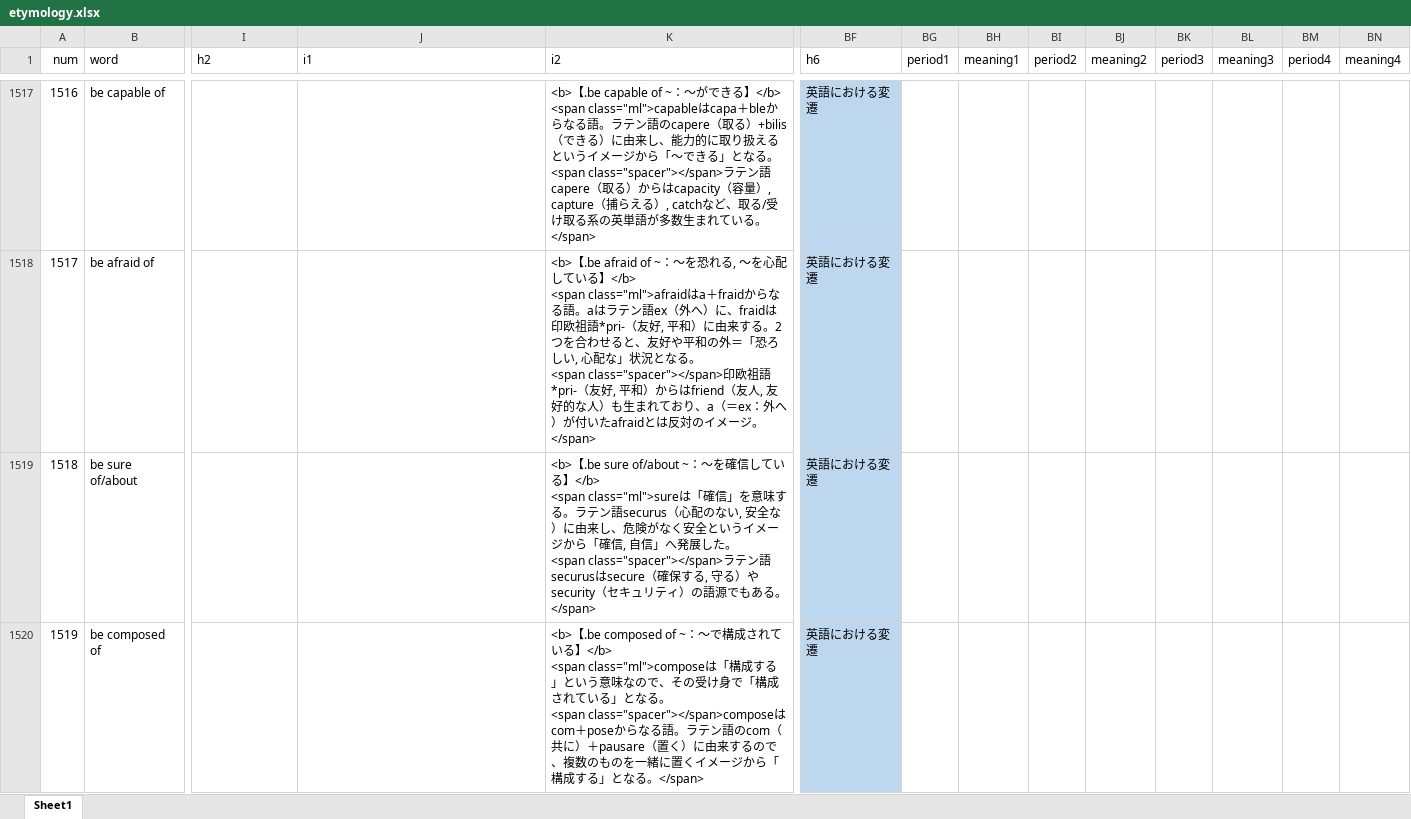
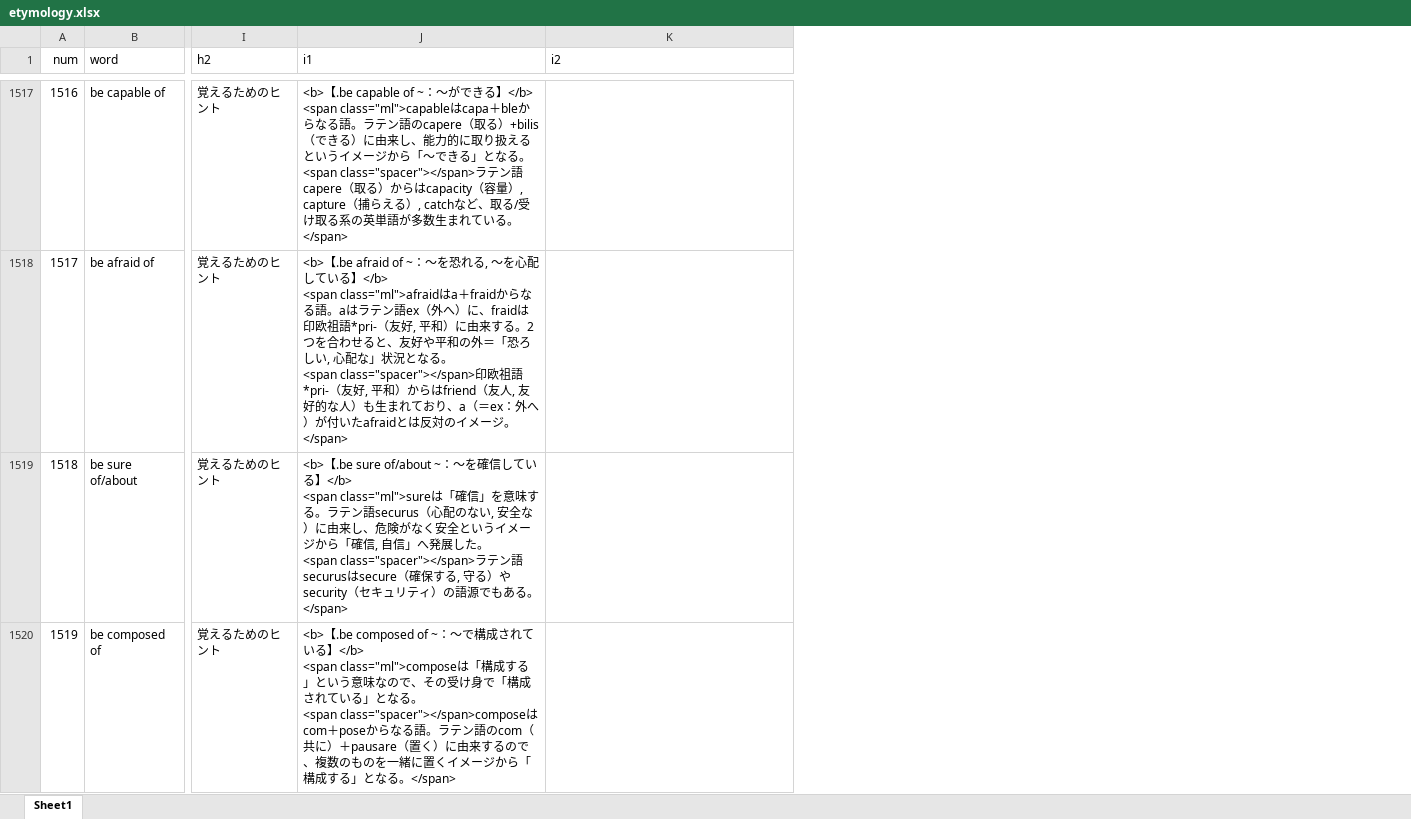
Before and after one commit to mar0ram/etymology-dictionary, an Excel workbook: data/etymology.xlsx, sheet Sheet1, drawn as a sheet; only a part is shown, gaps mark what is left out; values as stored, in another font and other column widths than the file's, no borders; conditional formats not drawn; ↵ is a line break in a cell; the diff covers the shown part only; the diff names each change by its address in the sheet, - before the commit and + after, or states it on an @@ line.

```diff
--- a/data/etymology.xlsx (sheet Sheet1)
+++ b/data/etymology.xlsx (sheet Sheet1)
-column BF (h6), rows 1517-1520: all 英語における変遷
-column BG (period1), empty
-column BH (meaning1), empty
-column BI (period2), empty
-column BJ (meaning2), empty
-column BK (period3), empty
-column BL (meaning3), empty
-column BM (period4), empty
-column BN (meaning4), empty
-I1517:I1520 (h2): (empty)
+I1517:I1520 (h2): 覚えるためのヒント
-J1517 (i1): (empty)
+J1517 (i1): <b>【.be capable of ~：～ができる】</b> ↵ <span class="ml">capableはcapa＋bleからなる語。ラテン語のcapere（取る）+bilis（できる）に由来し、能力的に取り扱えるというイメージから「～できる」となる。 ↵ <span class="spacer"></span>ラテン語capere（取る）からはcapacity（容量）, capture（捕らえる）, catchなど、取る/受け取る系の英単語が多数生まれている。</span>
-K1517 (i2): <b>【.be capable of ~：～ができる】</b> ↵ <span class="ml">capableはcapa＋bleからなる語。ラテン語のcapere（取る）+bilis（できる）に由来し、能力的に取り扱えるというイメージから「～できる」となる。 ↵ <span class="spacer"></span>ラテン語capere（取る）からはcapacity（容量）, capture（捕らえる）, catchなど、取る/受け取る系の英単語が多数生まれている。</span>
+K1517 (i2): (empty)
-J1518 (i1): (empty)
+J1518 (i1): <b>【.be afraid of ~：～を恐れる, ～を心配している】</b> ↵ <span class="ml">afraidはa＋fraidからなる語。aはラテン語ex（外へ）に、fraidは印欧祖語*pri-（友好, 平和）に由来する。2つを合わせると、友好や平和の外＝「恐ろしい, 心配な」状況となる。 ↵ <span class="spacer"></span>印欧祖語*pri-（友好, 平和）からはfriend（友人, 友好的な人）も生まれており、a（＝ex：外へ）が付いたafraidとは反対のイメージ。</span>
-K1518 (i2): <b>【.be afraid of ~：～を恐れる, ～を心配している】</b> ↵ <span class="ml">afraidはa＋fraidからなる語。aはラテン語ex（外へ）に、fraidは印欧祖語*pri-（友好, 平和）に由来する。2つを合わせると、友好や平和の外＝「恐ろしい, 心配な」状況となる。 ↵ <span class="spacer"></span>印欧祖語*pri-（友好, 平和）からはfriend（友人, 友好的な人）も生まれており、a（＝ex：外へ）が付いたafraidとは反対のイメージ。</span>
+K1518 (i2): (empty)
-J1519 (i1): (empty)
+J1519 (i1): <b>【.be sure of/about ~：～を確信している】</b> ↵ <span class="ml">sureは「確信」を意味する。ラテン語securus（心配のない, 安全な）に由来し、危険がなく安全というイメージから「確信, 自信」へ発展した。 ↵ <span class="spacer"></span>ラテン語securusはsecure（確保する, 守る）やsecurity（セキュリティ）の語源でもある。</span>
-K1519 (i2): <b>【.be sure of/about ~：～を確信している】</b> ↵ <span class="ml">sureは「確信」を意味する。ラテン語securus（心配のない, 安全な）に由来し、危険がなく安全というイメージから「確信, 自信」へ発展した。 ↵ <span class="spacer"></span>ラテン語securusはsecure（確保する, 守る）やsecurity（セキュリティ）の語源でもある。</span>
+K1519 (i2): (empty)
-J1520 (i1): (empty)
+J1520 (i1): <b>【.be composed of ~：～で構成されている】</b> ↵ <span class="ml">composeは「構成する」という意味なので、その受け身で「構成されている」となる。 ↵ <span class="spacer"></span>composeはcom＋poseからなる語。ラテン語のcom（共に）＋pausare（置く）に由来するので、複数のものを一緒に置くイメージから「構成する」となる。</span>
-K1520 (i2): <b>【.be composed of ~：～で構成されている】</b> ↵ <span class="ml">composeは「構成する」という意味なので、その受け身で「構成されている」となる。 ↵ <span class="spacer"></span>composeはcom＋poseからなる語。ラテン語のcom（共に）＋pausare（置く）に由来するので、複数のものを一緒に置くイメージから「構成する」となる。</span>
+K1520 (i2): (empty)
```
Also changed, not shown: 1150 edited cells elsewhere in this sheet, 3 other files.
